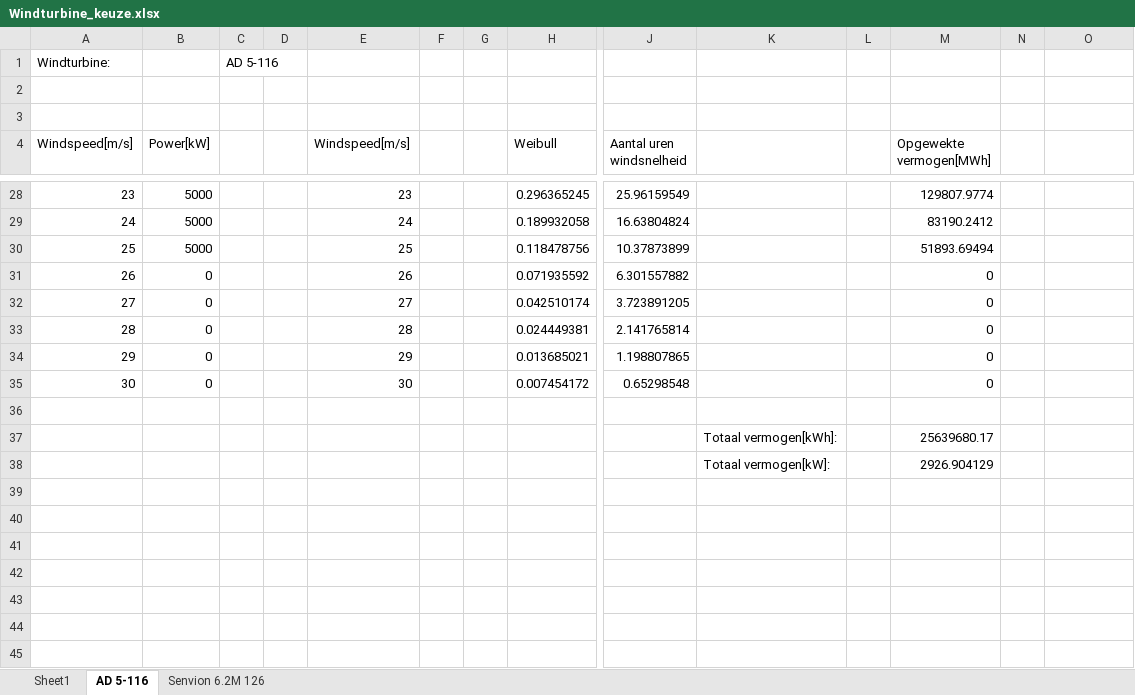
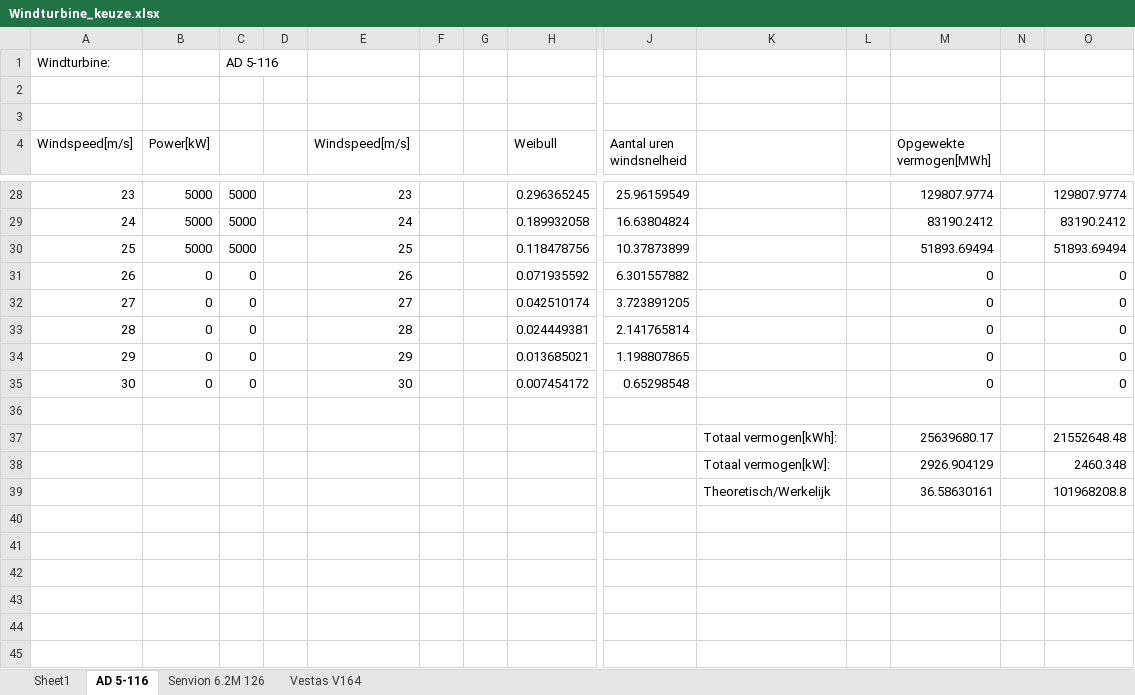
Before and after one commit to Martijnve23/HHS_PROENT-1617, an Excel workbook: Projectinformatie/Windturbine_keuze.xlsx, sheet AD 5-116, drawn as a sheet; only a part is shown, gaps mark what is left out; values as stored, in another font and other column widths than the file's, no borders; charts and pictures not drawn; rows hold the shown columns only; the diff covers the shown part only; the diff names each change by its address in the sheet, - before the commit and + after, or states it on an @@ line.

```diff
--- a/Projectinformatie/Windturbine_keuze.xlsx (sheet AD 5-116)
+++ b/Projectinformatie/Windturbine_keuze.xlsx (sheet AD 5-116)
+sheet tab: Vestas V164
-C28:C30: (empty)
+C28:C30: 5000
-O28: (empty)
+O28: 129807.9774
-O29: (empty)
+O29: 83190.2412
-O30: (empty)
+O30: 51893.69494
-C31:C35: (empty)
+C31:C35: 0
-O31:O35: (empty)
+O31:O35: 0
-O37: (empty)
+O37: 21552648.48
-O38: (empty)
+O38: 2460.348
-row 39: (empty)
+row 39:  |  |  |  |  |  |  |  |  | Theoretisch/Werkelijk |  | 36.58630161 |  | 101968208.8
```
Also changed, not shown: 46 edited cells elsewhere in this sheet, sheet Sheet1, sheet Senvion 6.2M 126, charts or pictures, 28 other files.
